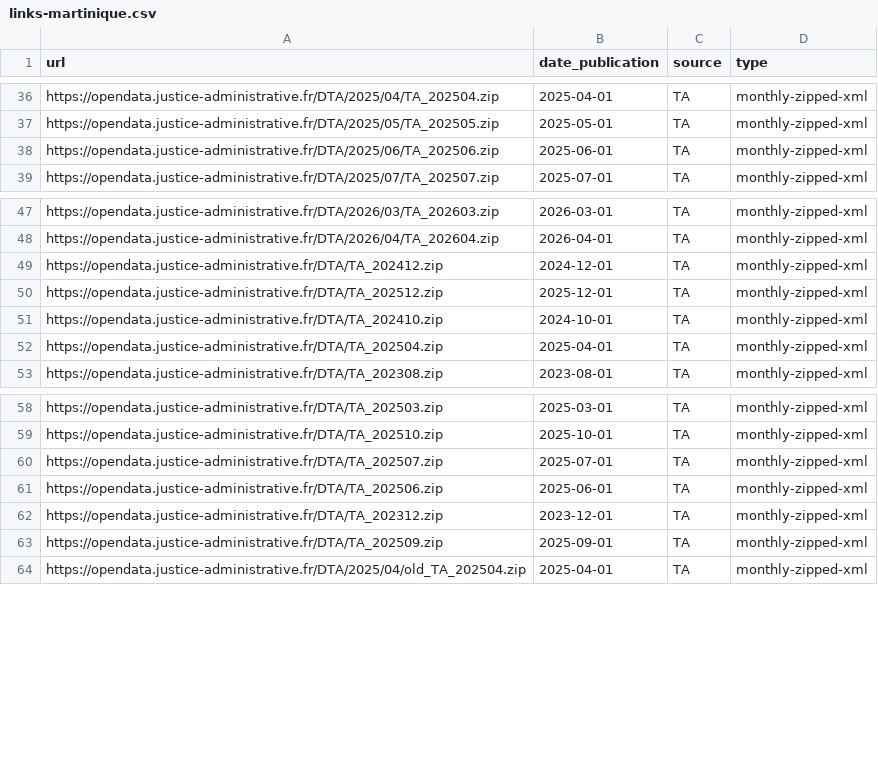
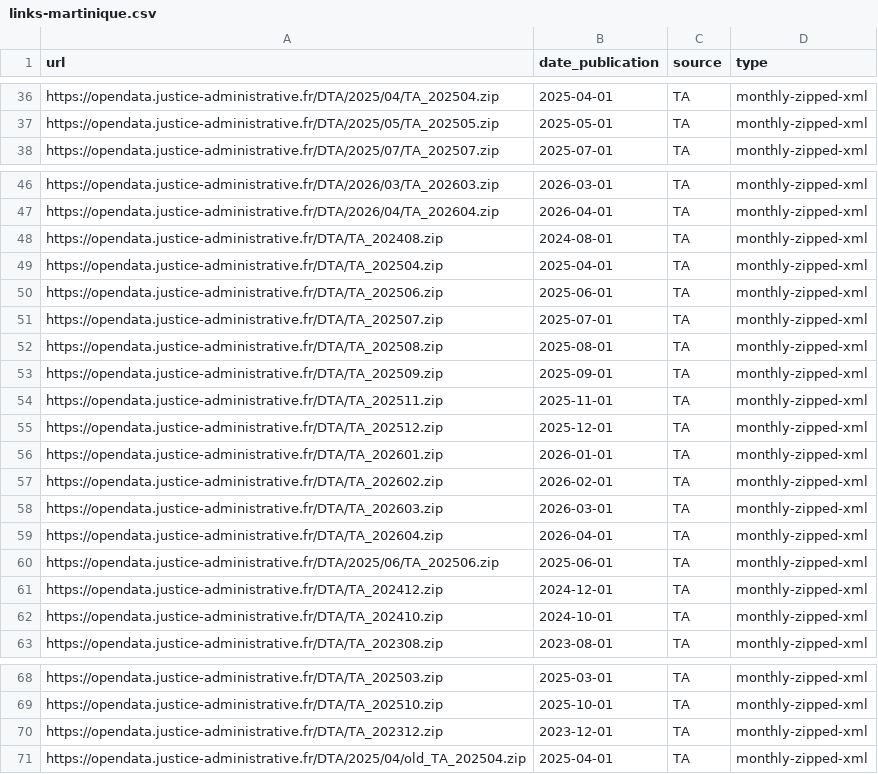
Before and after one commit to glefait/pp-data, a CSV file: links-martinique.csv, drawn as a sheet; only a part is shown, gaps mark what is left out.

```diff
--- a/links-martinique.csv
+++ b/links-martinique.csv
@@ -37,3 +37,2 @@ https://opendata.justice-administrative.fr/DTA/2025/04/TA_202504.zip,2025-04-01,
 https://opendata.justice-administrative.fr/DTA/2025/05/TA_202505.zip,2025-05-01,TA,monthly-zipped-xml
-https://opendata.justice-administrative.fr/DTA/2025/06/TA_202506.zip,2025-06-01,TA,monthly-zipped-xml
 https://opendata.justice-administrative.fr/DTA/2025/07/TA_202507.zip,2025-07-01,TA,monthly-zipped-xml
@@ -48,6 +47,17 @@ https://opendata.justice-administrative.fr/DTA/2026/03/TA_202603.zip,2026-03-01,
 https://opendata.justice-administrative.fr/DTA/2026/04/TA_202604.zip,2026-04-01,TA,monthly-zipped-xml
+https://opendata.justice-administrative.fr/DTA/TA_202408.zip,2024-08-01,TA,monthly-zipped-xml
+https://opendata.justice-administrative.fr/DTA/TA_202504.zip,2025-04-01,TA,monthly-zipped-xml
+https://opendata.justice-administrative.fr/DTA/TA_202506.zip,2025-06-01,TA,monthly-zipped-xml
+https://opendata.justice-administrative.fr/DTA/TA_202507.zip,2025-07-01,TA,monthly-zipped-xml
+https://opendata.justice-administrative.fr/DTA/TA_202508.zip,2025-08-01,TA,monthly-zipped-xml
+https://opendata.justice-administrative.fr/DTA/TA_202509.zip,2025-09-01,TA,monthly-zipped-xml
+https://opendata.justice-administrative.fr/DTA/TA_202511.zip,2025-11-01,TA,monthly-zipped-xml
+https://opendata.justice-administrative.fr/DTA/TA_202512.zip,2025-12-01,TA,monthly-zipped-xml
+https://opendata.justice-administrative.fr/DTA/TA_202601.zip,2026-01-01,TA,monthly-zipped-xml
+https://opendata.justice-administrative.fr/DTA/TA_202602.zip,2026-02-01,TA,monthly-zipped-xml
+https://opendata.justice-administrative.fr/DTA/TA_202603.zip,2026-03-01,TA,monthly-zipped-xml
+https://opendata.justice-administrative.fr/DTA/TA_202604.zip,2026-04-01,TA,monthly-zipped-xml
+https://opendata.justice-administrative.fr/DTA/2025/06/TA_202506.zip,2025-06-01,TA,monthly-zipped-xml
 https://opendata.justice-administrative.fr/DTA/TA_202412.zip,2024-12-01,TA,monthly-zipped-xml
-https://opendata.justice-administrative.fr/DTA/TA_202512.zip,2025-12-01,TA,monthly-zipped-xml
 https://opendata.justice-administrative.fr/DTA/TA_202410.zip,2024-10-01,TA,monthly-zipped-xml
-https://opendata.justice-administrative.fr/DTA/TA_202504.zip,2025-04-01,TA,monthly-zipped-xml
 https://opendata.justice-administrative.fr/DTA/TA_202308.zip,2023-08-01,TA,monthly-zipped-xml
@@ -59,6 +69,3 @@ https://opendata.justice-administrative.fr/DTA/TA_202503.zip,2025-03-01,TA,month
 https://opendata.justice-administrative.fr/DTA/TA_202510.zip,2025-10-01,TA,monthly-zipped-xml
-https://opendata.justice-administrative.fr/DTA/TA_202507.zip,2025-07-01,TA,monthly-zipped-xml
-https://opendata.justice-administrative.fr/DTA/TA_202506.zip,2025-06-01,TA,monthly-zipped-xml
 https://opendata.justice-administrative.fr/DTA/TA_202312.zip,2023-12-01,TA,monthly-zipped-xml
-https://opendata.justice-administrative.fr/DTA/TA_202509.zip,2025-09-01,TA,monthly-zipped-xml
 https://opendata.justice-administrative.fr/DTA/2025/04/old_TA_202504.zip,2025-04-01,TA,monthly-zipped-xml
```
Also changed, not shown: 1 other file.
